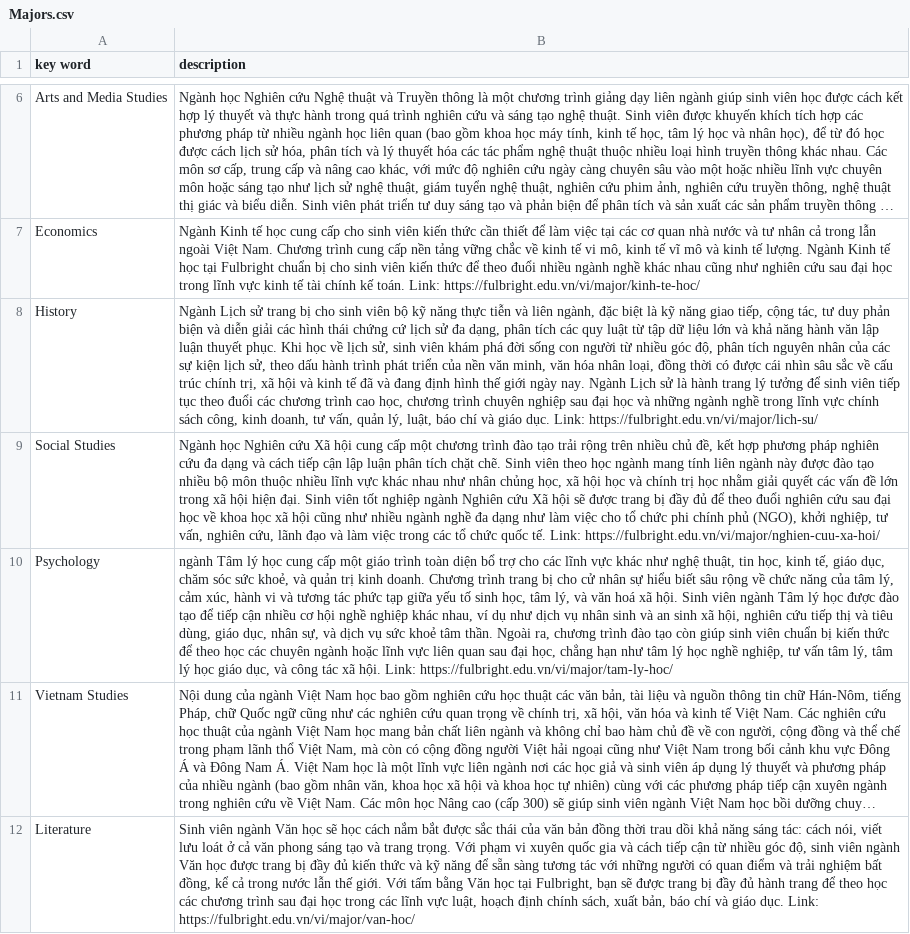
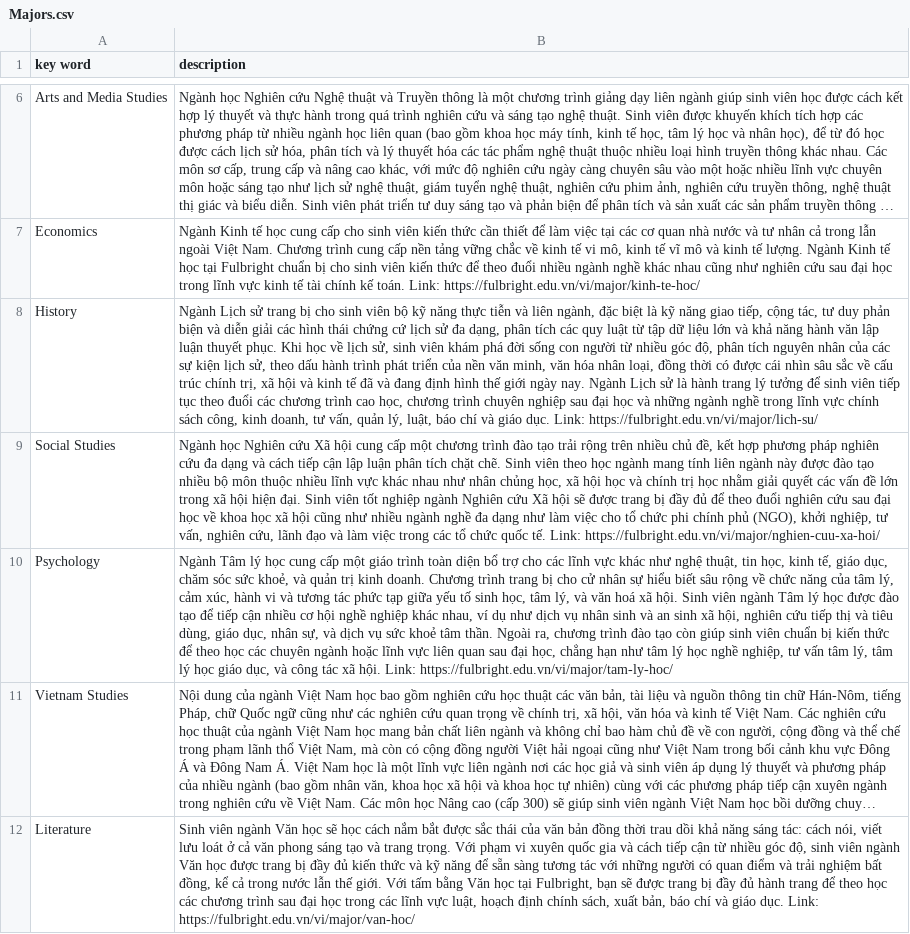
Before and after one commit to mintus2511/CC_Chatbot, a CSV file: Majors.csv, drawn as a sheet; only a part is shown, gaps mark what is left out; long unchanged cells end in …; the diff names each change by its address in the sheet, - before the commit and + after, or states it on an @@ line.

Commit message:
Update Majors.csv

```diff
--- a/Majors.csv
+++ b/Majors.csv
-B10 (description): ngành Tâm lý…
+B10 (description): Ngành Tâm lý…
```
